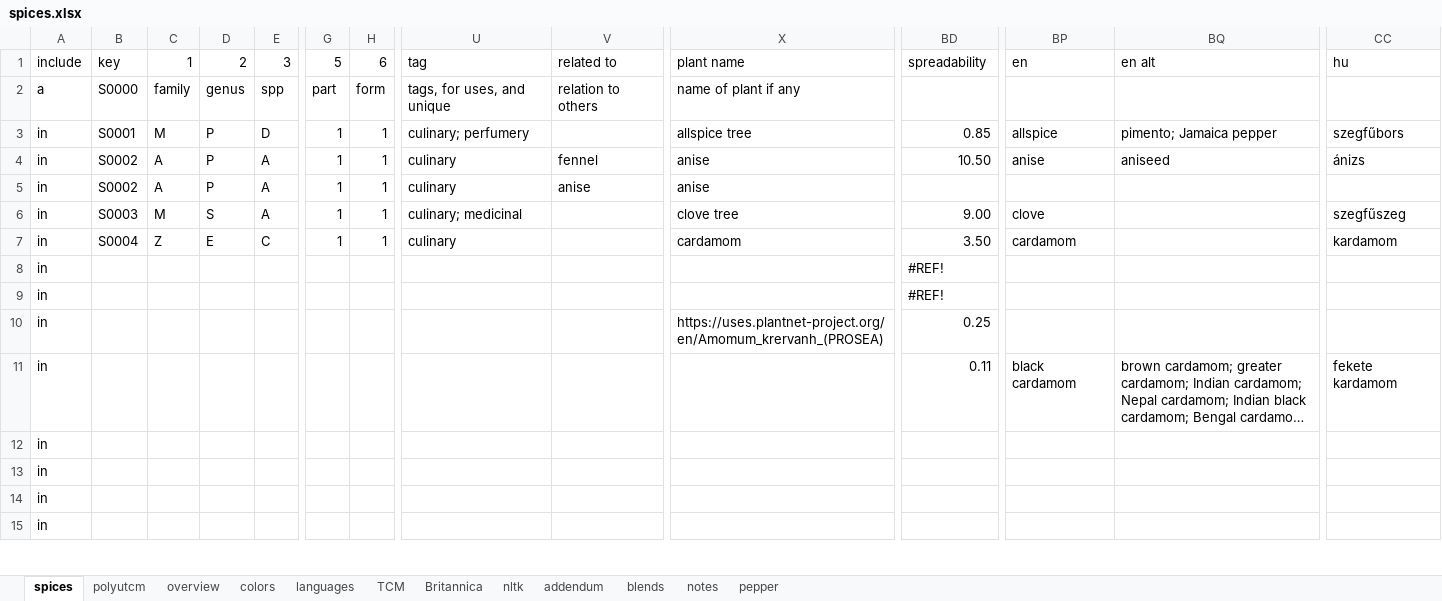
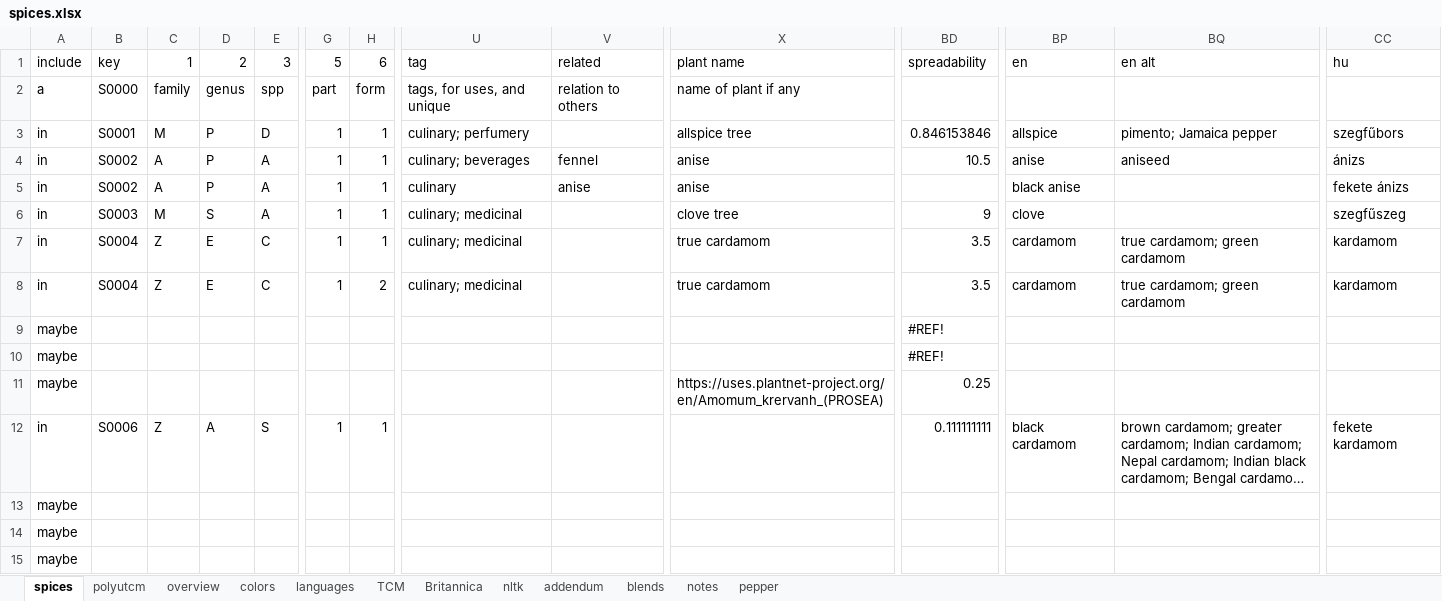
Before and after one commit to partigabor/aromatica-old, an Excel workbook: database/data/spices.xlsx, sheet spices, drawn as a sheet; only a part is shown, gaps mark what is left out; long unchanged cells end in …; values as stored, in another font and other column widths than the file's, no cell formats; conditional formats and table styles not drawn; removed rows and columns are numbered as before the commit, all else as after; rows hold the shown columns only; the diff covers the shown part only; the diff names each change by its address in the sheet, - before the commit and + after, or states it on an @@ line.

```diff
--- a/database/data/spices.xlsx (sheet spices)
+++ b/database/data/spices.xlsx (sheet spices)
-V1: related to
+V1: related
-BD3 (spreadability): 0.85
+BD3 (spreadability): 0.846153846
-U4 (tag): culinary
+U4 (tag): culinary; beverages
-BD4 (spreadability): 10.50
+BD4 (spreadability): 10.5
-BP5 (en): (empty)
+BP5 (en): black anise
-CC5 (hu): (empty)
+CC5 (hu): fekete ánizs
-BD6 (spreadability): 9.00
+BD6 (spreadability): 9
-U7 (tag): culinary
+U7 (tag): culinary; medicinal
-X7 (plant name): cardamom
+X7 (plant name): true cardamom
-BD7 (spreadability): 3.50
+BD7 (spreadability): 3.5
-BQ7 (en alt): (empty)
+BQ7 (en alt): true cardamom; green cardamom
+row 8: in | S0004 | Z | E | C | 1 | 2 | culinary; medicinal |  | true cardamom | 3.5 | cardamom | true cardamom; green cardamom | kardamom
-A9:A11 (include): in
+A9:A11 (include): maybe
-B12 (key): (empty)
+B12 (key): S0006
-C12 (1): (empty)
+C12 (1): Z
-D12 (2): (empty)
+D12 (2): A
-E12 (3): (empty)
+E12 (3): S
-G12 (5): (empty)
+G12 (5): 1
-H12 (6): (empty)
+H12 (6): 1
-BD12 (spreadability): 0.11
+BD12 (spreadability): 0.111111111
-A13 (include): in
+A13 (include): maybe
-row 13: in
-A14:A15 (include): in
+A14:A15 (include): maybe
```
Also changed, not shown: 32 edited cells elsewhere in this sheet, cell formats, formulas that keep their value, 3 other files.
